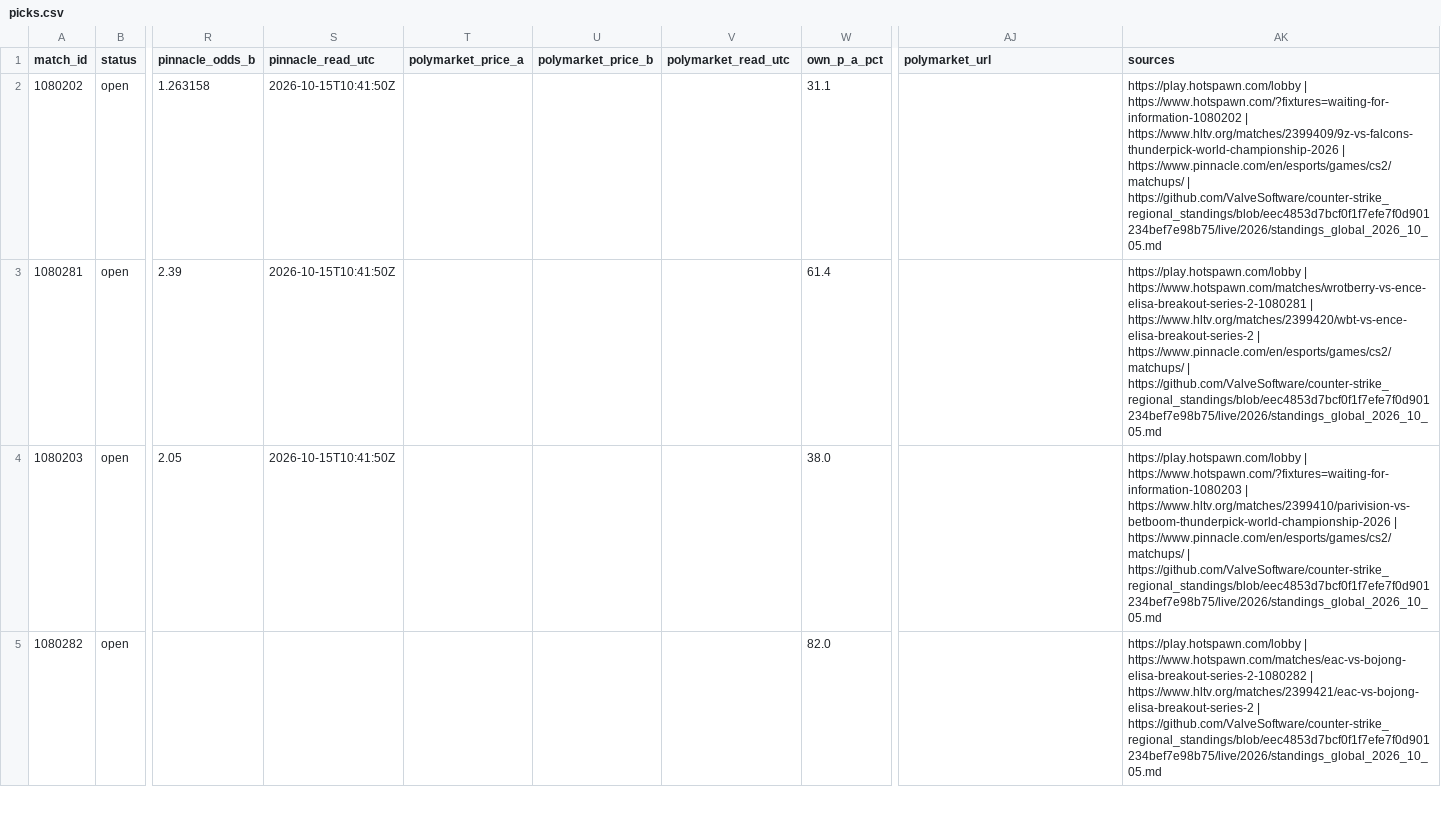
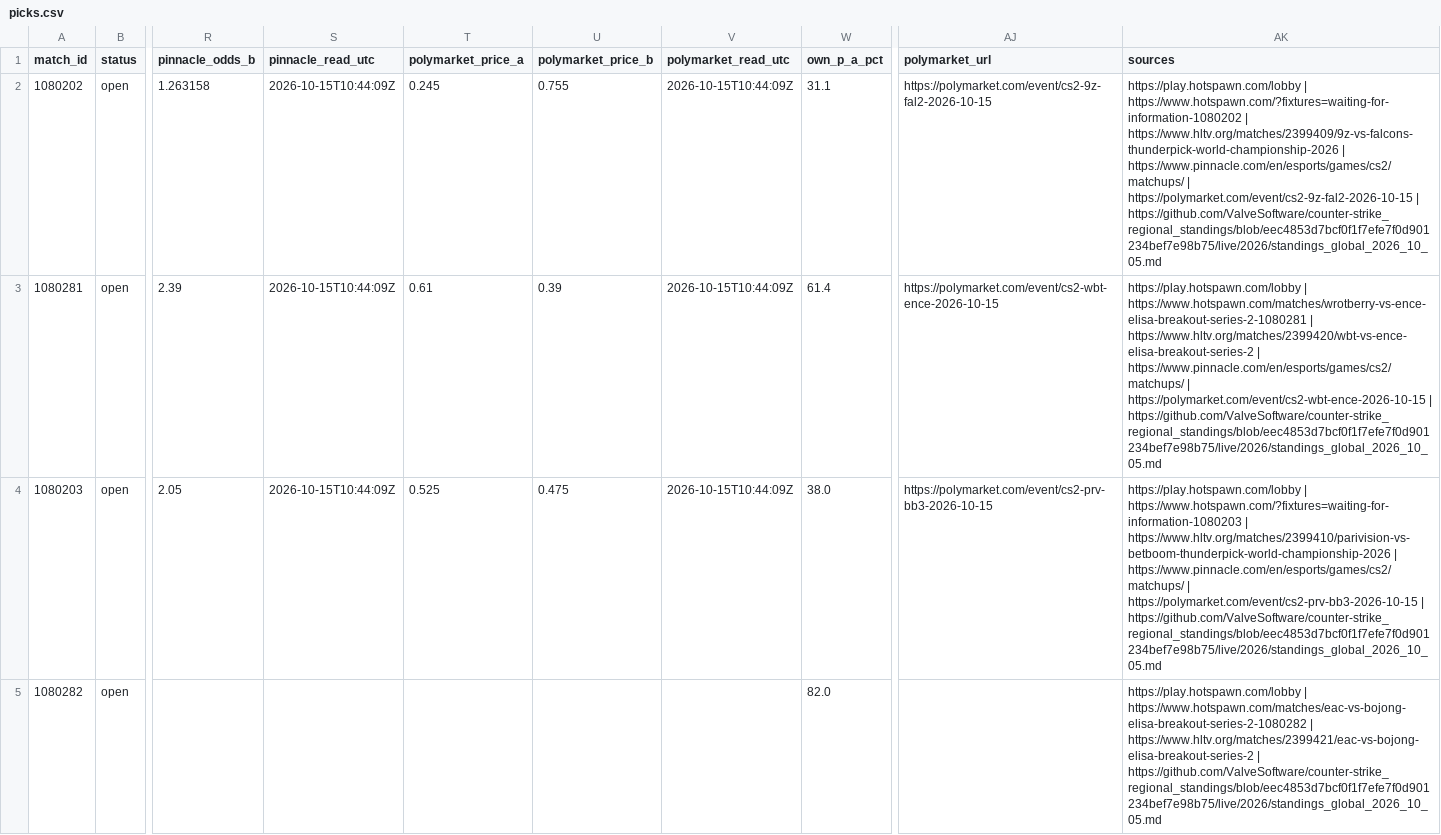
Before and after one commit to buffedlizard55-lab/MaltaProj1, a CSV file: hotspawn/data/picks.csv, drawn as a sheet; only a part is shown, gaps mark what is left out; the diff covers the shown part only; the diff names each change by its address in the sheet, - before the commit and + after, or states it on an @@ line.

```diff
--- a/hotspawn/data/picks.csv
+++ b/hotspawn/data/picks.csv
-S2:S4 (pinnacle_read_utc): 2026-10-15T10:41:50Z
+S2:S4 (pinnacle_read_utc): 2026-10-15T10:44:09Z
-T2 (polymarket_price_a): (empty)
+T2 (polymarket_price_a): 0.245
-U2 (polymarket_price_b): (empty)
+U2 (polymarket_price_b): 0.755
-V2:V4 (polymarket_read_utc): (empty)
+V2:V4 (polymarket_read_utc): 2026-10-15T10:44:09Z
-AJ2 (polymarket_url): (empty)
+AJ2 (polymarket_url): https://polymarket.com/event/cs2-9z-fal2-2026-10-15
-AK2 (sources): …https://www.pinnacle.com/en/esports/games/cs2/matchups/ | https://github.com/ValveSoftware/counter-strike_regional_standings/blob/eec4853d7bcf0f1f7efe7f0d901234bef7e98b75/live/2026/standings_global_2026_10_05.md
+AK2 (sources): …https://www.pinnacle.com/en/esports/games/cs2/matchups/ | https://polymarket.com/event/cs2-9z-fal2-2026-10-15 | https://github.com/ValveSoftware/counter-strike_regional_standings/blob/eec4853d7bcf0f1f7efe7f0d901234bef7e98b75/live/2026/standings_global_2026_10_05.md
-T3 (polymarket_price_a): (empty)
+T3 (polymarket_price_a): 0.61
-U3 (polymarket_price_b): (empty)
+U3 (polymarket_price_b): 0.39
-AJ3 (polymarket_url): (empty)
+AJ3 (polymarket_url): https://polymarket.com/event/cs2-wbt-ence-2026-10-15
-AK3 (sources): …https://www.pinnacle.com/en/esports/games/cs2/matchups/ | https://github.com/ValveSoftware/counter-strike_regional_standings/blob/eec4853d7bcf0f1f7efe7f0d901234bef7e98b75/live/2026/standings_global_2026_10_05.md
+AK3 (sources): …https://www.pinnacle.com/en/esports/games/cs2/matchups/ | https://polymarket.com/event/cs2-wbt-ence-2026-10-15 | https://github.com/ValveSoftware/counter-strike_regional_standings/blob/eec4853d7bcf0f1f7efe7f0d901234bef7e98b75/live/2026/standings_global_2026_10_05.md
-T4 (polymarket_price_a): (empty)
+T4 (polymarket_price_a): 0.525
-U4 (polymarket_price_b): (empty)
+U4 (polymarket_price_b): 0.475
-AJ4 (polymarket_url): (empty)
+AJ4 (polymarket_url): https://polymarket.com/event/cs2-prv-bb3-2026-10-15
-AK4 (sources): …https://www.pinnacle.com/en/esports/games/cs2/matchups/ | https://github.com/ValveSoftware/counter-strike_regional_standings/blob/eec4853d7bcf0f1f7efe7f0d901234bef7e98b75/live/2026/standings_global_2026_10_05.md
+AK4 (sources): …https://www.pinnacle.com/en/esports/games/cs2/matchups/ | https://polymarket.com/event/cs2-prv-bb3-2026-10-15 | https://github.com/ValveSoftware/counter-strike_regional_standings/blob/eec4853d7bcf0f1f7efe7f0d901234bef7e98b75/live/2026/standings_global_2026_10_05.md
```
Also changed, not shown: 91 edited cells elsewhere in this file, hotspawn/data/all_fixtures.csv, hotspawn/data/flags.csv, 14 other files.
